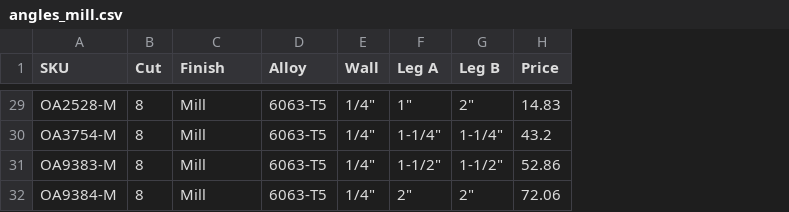
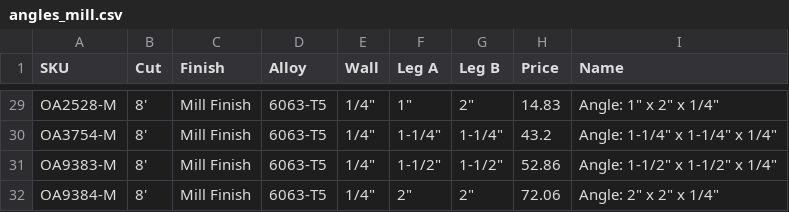
Before and after one commit to oscarlomas09/Orange-Aluminum, a CSV file: docs/angles_mill.csv, drawn as a sheet; only a part is shown, gaps mark what is left out; the diff covers the shown part only; the diff names each change by its address in the sheet, - before the commit and + after, or states it on an @@ line.

```diff
--- a/docs/angles_mill.csv
+++ b/docs/angles_mill.csv
+column I (Name), rows 29-32: Angle: 1" x 2" x 1/4" | Angle: 1-1/4" x 1-1/4" x 1/4" | Angle: 1-1/2" x 1-1/2" x 1/4" | Angle: 2" x 2" x 1/4"
-B29:B32 (Cut): 8
+B29:B32 (Cut): 8'
-C29:C32 (Finish): Mill
+C29:C32 (Finish): Mill Finish
```
Also changed, not shown: 54 edited cells elsewhere in this file, 32 other files.
